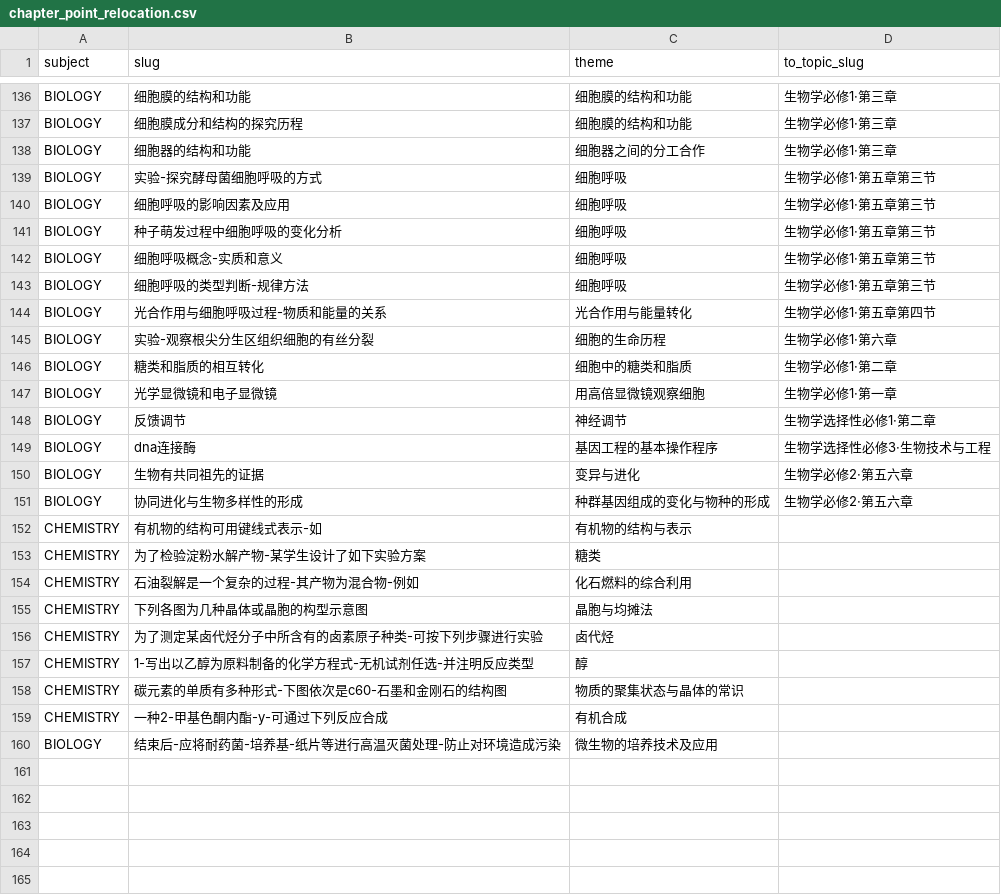
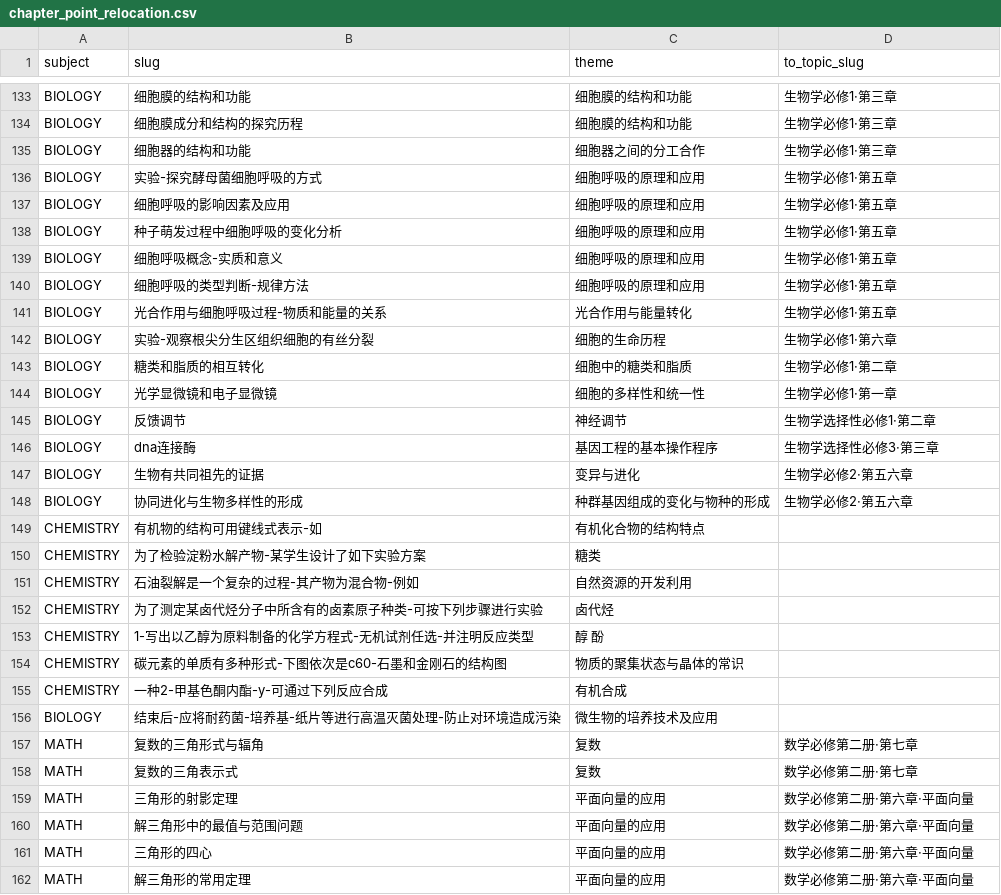
Before and after one commit to tianshantingyun/smart-mistake-book, a CSV file: tools/kb_build/tables/chapter_point_relocation.csv, drawn as a sheet; only a part is shown, gaps mark what is left out; the diff covers the shown part only.

```diff
--- a/tools/kb_build/tables/chapter_point_relocation.csv
+++ b/tools/kb_build/tables/chapter_point_relocation.csv
@@ -138,21 +135,20 @@ BIOLOGY,细胞膜成分和结构的探究历程,细胞膜的结构和功能,生
 BIOLOGY,细胞器的结构和功能,细胞器之间的分工合作,生物学必修1·第三章
-BIOLOGY,实验-探究酵母菌细胞呼吸的方式,细胞呼吸,生物学必修1·第五章第三节
-BIOLOGY,细胞呼吸的影响因素及应用,细胞呼吸,生物学必修1·第五章第三节
-BIOLOGY,种子萌发过程中细胞呼吸的变化分析,细胞呼吸,生物学必修1·第五章第三节
-BIOLOGY,细胞呼吸概念-实质和意义,细胞呼吸,生物学必修1·第五章第三节
-BIOLOGY,细胞呼吸的类型判断-规律方法,细胞呼吸,生物学必修1·第五章第三节
-BIOLOGY,光合作用与细胞呼吸过程-物质和能量的关系,光合作用与能量转化,生物学必修1·第五章第四节
+BIOLOGY,实验-探究酵母菌细胞呼吸的方式,细胞呼吸的原理和应用,生物学必修1·第五章
+BIOLOGY,细胞呼吸的影响因素及应用,细胞呼吸的原理和应用,生物学必修1·第五章
+BIOLOGY,种子萌发过程中细胞呼吸的变化分析,细胞呼吸的原理和应用,生物学必修1·第五章
+BIOLOGY,细胞呼吸概念-实质和意义,细胞呼吸的原理和应用,生物学必修1·第五章
+BIOLOGY,细胞呼吸的类型判断-规律方法,细胞呼吸的原理和应用,生物学必修1·第五章
+BIOLOGY,光合作用与细胞呼吸过程-物质和能量的关系,光合作用与能量转化,生物学必修1·第五章
 BIOLOGY,实验-观察根尖分生区组织细胞的有丝分裂,细胞的生命历程,生物学必修1·第六章
 BIOLOGY,糖类和脂质的相互转化,细胞中的糖类和脂质,生物学必修1·第二章
-BIOLOGY,光学显微镜和电子显微镜,用高倍显微镜观察细胞,生物学必修1·第一章
+BIOLOGY,光学显微镜和电子显微镜,细胞的多样性和统一性,生物学必修1·第一章
 BIOLOGY,反馈调节,神经调节,生物学选择性必修1·第二章
-BIOLOGY,dna连接酶,基因工程的基本操作程序,生物学选择性必修3·生物技术与工程
+BIOLOGY,dna连接酶,基因工程的基本操作程序,生物学选择性必修3·第三章
 BIOLOGY,生物有共同祖先的证据,变异与进化,生物学必修2·第五六章
 BIOLOGY,协同进化与生物多样性的形成,种群基因组成的变化与物种的形成,生物学必修2·第五六章
-CHEMISTRY,有机物的结构可用键线式表示-如,有机物的结构与表示,
+CHEMISTRY,有机物的结构可用键线式表示-如,有机化合物的结构特点,
 CHEMISTRY,为了检验淀粉水解产物-某学生设计了如下实验方案,糖类,
-CHEMISTRY,石油裂解是一个复杂的过程-其产物为混合物-例如,化石燃料的综合利用,
-CHEMISTRY,下列各图为几种晶体或晶胞的构型示意图,晶胞与均摊法,
+CHEMISTRY,石油裂解是一个复杂的过程-其产物为混合物-例如,自然资源的开发利用,
 CHEMISTRY,为了测定某卤代烃分子中所含有的卤素原子种类-可按下列步骤进行实验,卤代烃,
-CHEMISTRY,1-写出以乙醇为原料制备的化学方程式-无机试剂任选-并注明反应类型,醇,
+CHEMISTRY,1-写出以乙醇为原料制备的化学方程式-无机试剂任选-并注明反应类型,醇 酚,
 CHEMISTRY,碳元素的单质有多种形式-下图依次是c60-石墨和金刚石的结构图,物质的聚集状态与晶体的常识,
@@ -160 +156,7 @@ CHEMISTRY,一种2-甲基色酮内酯-y-可通过下列反应合成,有机合成,
 BIOLOGY,结束后-应将耐药菌-培养基-纸片等进行高温灭菌处理-防止对环境造成污染,微生物的培养技术及应用,
+MATH,复数的三角形式与辐角,复数,数学必修第二册·第七章
+MATH,复数的三角表示式,复数,数学必修第二册·第七章
+MATH,三角形的射影定理,平面向量的应用,数学必修第二册·第六章·平面向量
+MATH,解三角形中的最值与范围问题,平面向量的应用,数学必修第二册·第六章·平面向量
+MATH,三角形的四心,平面向量的应用,数学必修第二册·第六章·平面向量
+MATH,解三角形的常用定理,平面向量的应用,数学必修第二册·第六章·平面向量
```
Also changed, not shown: 22 added rows, 3 removed rows and 60 edited cells elsewhere in this file, tools/kb_build/tables/chapter_by_source.csv, tools/kb_build/tables/material_bindings.csv, 21 other files.
